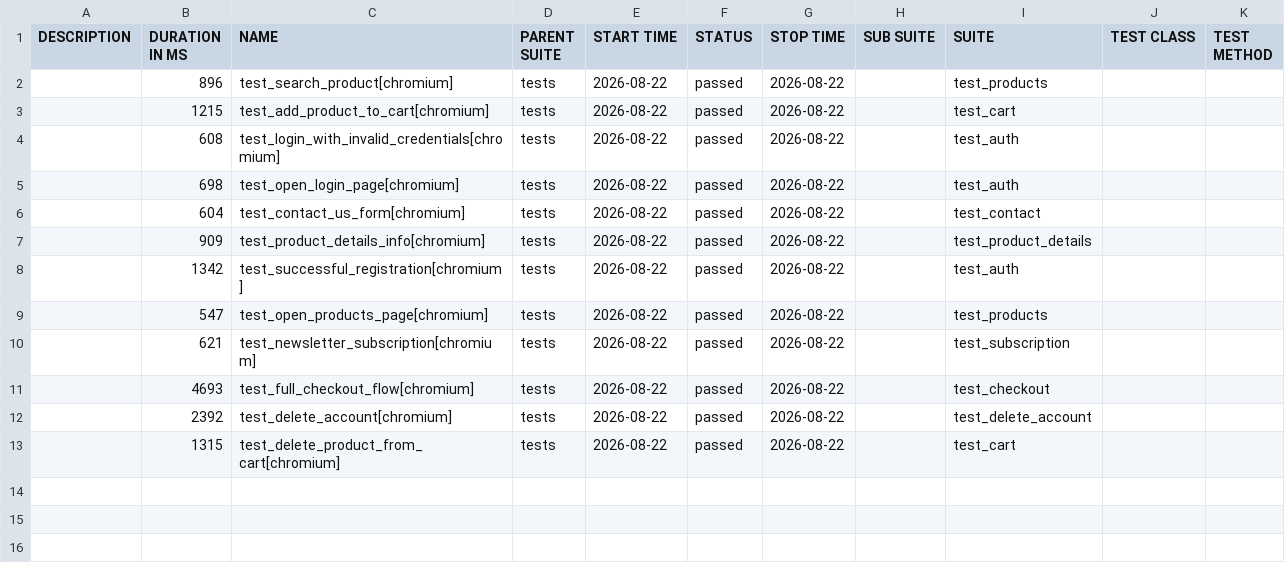
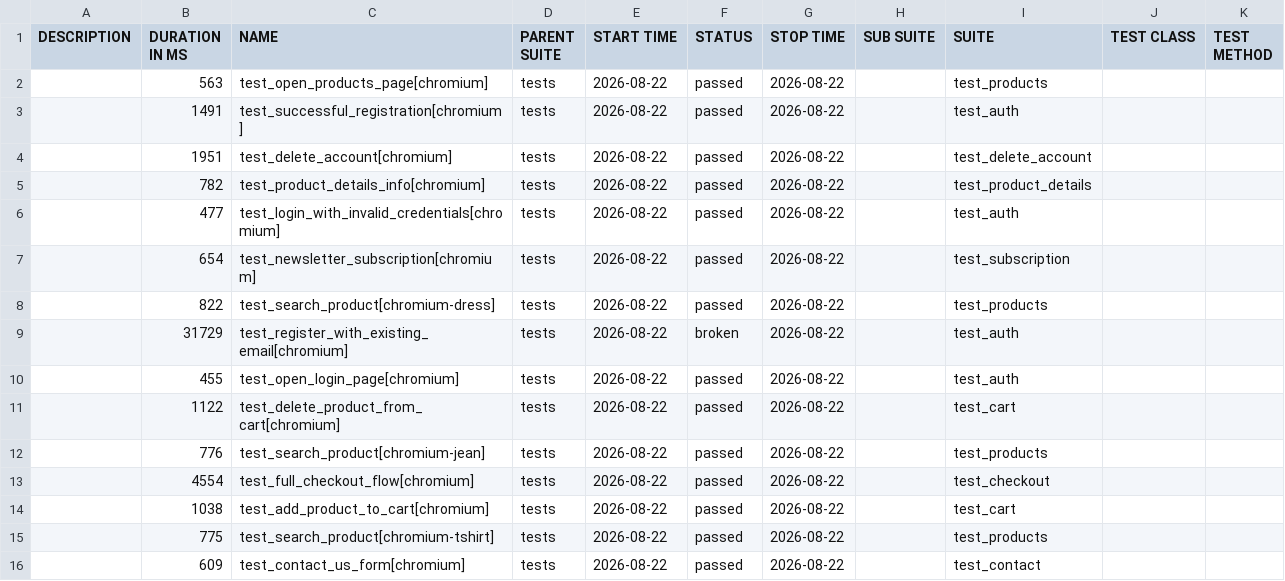
Before and after one commit to CODE-DENYA/automation-exercise-tests, a CSV file: data/suites.csv, drawn as a sheet.

```diff
--- a/data/suites.csv
+++ b/data/suites.csv
@@ -1,13 +1,16 @@
 "DESCRIPTION","DURATION IN MS","NAME","PARENT SUITE","START TIME","STATUS","STOP TIME","SUB SUITE","SUITE","TEST CLASS","TEST METHOD"
-"","896","test_search_product[chromium]","tests","2026-08-22","passed","2026-08-22","","test_products","",""
-"","1215","test_add_product_to_cart[chromium]","tests","2026-08-22","passed","2026-08-22","","test_cart","",""
-"","608","test_login_with_invalid_credentials[chromium]","tests","2026-08-22","passed","2026-08-22","","test_auth","",""
-"","698","test_open_login_page[chromium]","tests","2026-08-22","passed","2026-08-22","","test_auth","",""
-"","604","test_contact_us_form[chromium]","tests","2026-08-22","passed","2026-08-22","","test_contact","",""
-"","909","test_product_details_info[chromium]","tests","2026-08-22","passed","2026-08-22","","test_product_details","",""
-"","1342","test_successful_registration[chromium]","tests","2026-08-22","passed","2026-08-22","","test_auth","",""
-"","547","test_open_products_page[chromium]","tests","2026-08-22","passed","2026-08-22","","test_products","",""
-"","621","test_newsletter_subscription[chromium]","tests","2026-08-22","passed","2026-08-22","","test_subscription","",""
-"","4693","test_full_checkout_flow[chromium]","tests","2026-08-22","passed","2026-08-22","","test_checkout","",""
-"","2392","test_delete_account[chromium]","tests","2026-08-22","passed","2026-08-22","","test_delete_account","",""
-"","1315","test_delete_product_from_cart[chromium]","tests","2026-08-22","passed","2026-08-22","","test_cart","",""
+"","563","test_open_products_page[chromium]","tests","2026-08-22","passed","2026-08-22","","test_products","",""
+"","1491","test_successful_registration[chromium]","tests","2026-08-22","passed","2026-08-22","","test_auth","",""
+"","1951","test_delete_account[chromium]","tests","2026-08-22","passed","2026-08-22","","test_delete_account","",""
+"","782","test_product_details_info[chromium]","tests","2026-08-22","passed","2026-08-22","","test_product_details","",""
+"","477","test_login_with_invalid_credentials[chromium]","tests","2026-08-22","passed","2026-08-22","","test_auth","",""
+"","654","test_newsletter_subscription[chromium]","tests","2026-08-22","passed","2026-08-22","","test_subscription","",""
+"","822","test_search_product[chromium-dress]","tests","2026-08-22","passed","2026-08-22","","test_products","",""
+"","31729","test_register_with_existing_email[chromium]","tests","2026-08-22","broken","2026-08-22","","test_auth","",""
+"","455","test_open_login_page[chromium]","tests","2026-08-22","passed","2026-08-22","","test_auth","",""
+"","1122","test_delete_product_from_cart[chromium]","tests","2026-08-22","passed","2026-08-22","","test_cart","",""
+"","776","test_search_product[chromium-jean]","tests","2026-08-22","passed","2026-08-22","","test_products","",""
+"","4554","test_full_checkout_flow[chromium]","tests","2026-08-22","passed","2026-08-22","","test_checkout","",""
+"","1038","test_add_product_to_cart[chromium]","tests","2026-08-22","passed","2026-08-22","","test_cart","",""
+"","775","test_search_product[chromium-tshirt]","tests","2026-08-22","passed","2026-08-22","","test_products","",""
+"","609","test_contact_us_form[chromium]","tests","2026-08-22","passed","2026-08-22","","test_contact","",""
```
Also changed, not shown: data/behaviors.csv, 54 other files.
